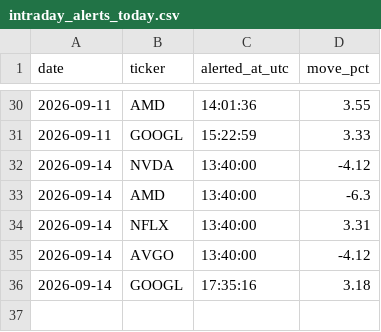
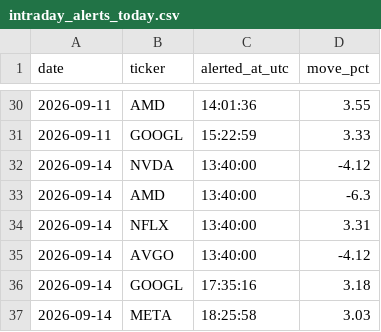
Before and after one commit to StockMagicBall/stock-screener, a CSV file: intraday_alerts_today.csv, drawn as a sheet; only a part is shown, gaps mark what is left out; the diff names each change by its address in the sheet, - before the commit and + after, or states it on an @@ line.

```diff
--- a/intraday_alerts_today.csv
+++ b/intraday_alerts_today.csv
+row 37: 2026-09-14 | META | 18:25:58 | 3.03
```
